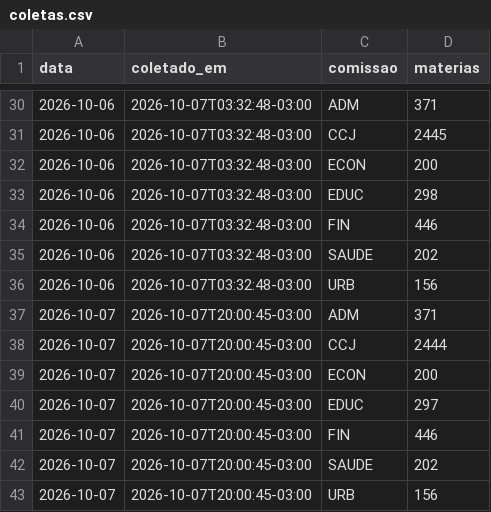
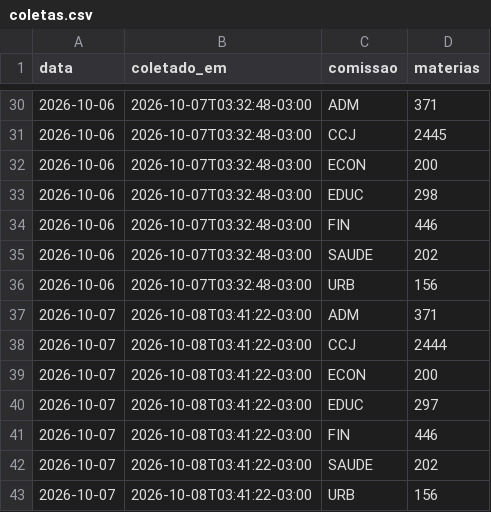
Before and after one commit to prototiposlegisla/comissoes-acervo, a CSV file: dados/coletas.csv, drawn as a sheet; only a part is shown, gaps mark what is left out.

```diff
--- a/dados/coletas.csv
+++ b/dados/coletas.csv
@@ -36,8 +36,8 @@ data,coletado_em,comissao,materias
 2026-10-06,2026-10-07T03:32:48-03:00,URB,156
-2026-10-07,2026-10-07T20:00:45-03:00,ADM,371
-2026-10-07,2026-10-07T20:00:45-03:00,CCJ,2444
-2026-10-07,2026-10-07T20:00:45-03:00,ECON,200
-2026-10-07,2026-10-07T20:00:45-03:00,EDUC,297
-2026-10-07,2026-10-07T20:00:45-03:00,FIN,446
-2026-10-07,2026-10-07T20:00:45-03:00,SAUDE,202
-2026-10-07,2026-10-07T20:00:45-03:00,URB,156
+2026-10-07,2026-10-08T03:41:22-03:00,ADM,371
+2026-10-07,2026-10-08T03:41:22-03:00,CCJ,2444
+2026-10-07,2026-10-08T03:41:22-03:00,ECON,200
+2026-10-07,2026-10-08T03:41:22-03:00,EDUC,297
+2026-10-07,2026-10-08T03:41:22-03:00,FIN,446
+2026-10-07,2026-10-08T03:41:22-03:00,SAUDE,202
+2026-10-07,2026-10-08T03:41:22-03:00,URB,156
```
Also changed, not shown: 3 other files.
